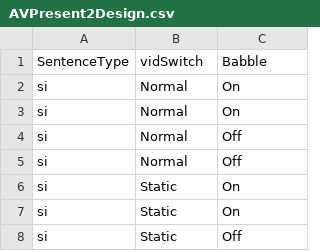
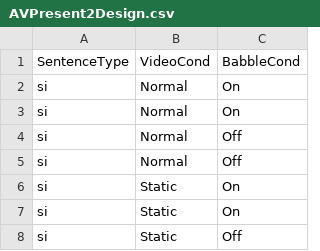
Before and after one commit to kerlinjr/landk, a CSV file: Collection/AVPresent2Design.csv, drawn as a sheet; only a part is shown.

Commit message:
No Babble, practice, designs from csv

```diff
--- a/Collection/AVPresent2Design.csv
+++ b/Collection/AVPresent2Design.csv
@@ -1,2 +1,2 @@
-SentenceType,vidSwitch,Babble
+SentenceType,VideoCond,BabbleCond
 si,Normal,On
```
Also changed, not shown: 4 other files.
